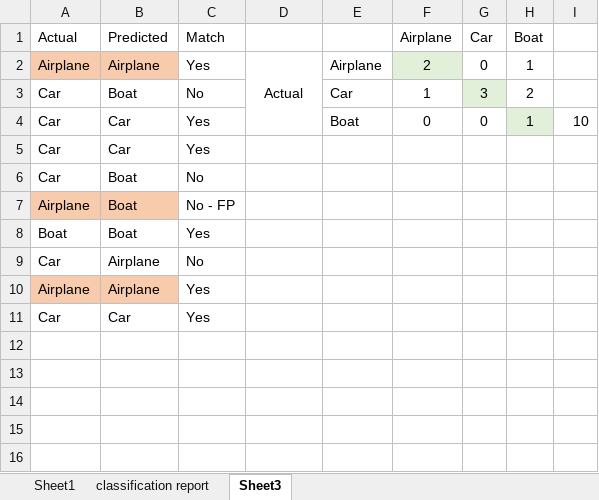
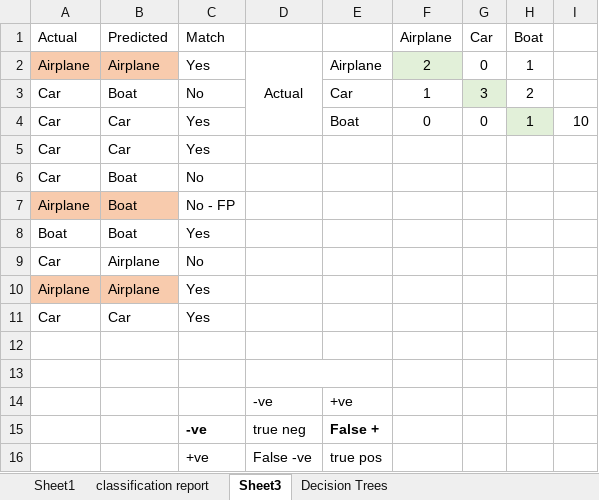
Before and after one commit to mukul-mschauhan/classification, an Excel workbook: LogReg.xlsx, sheet Sheet3, drawn as a sheet; values as stored, in another font and other column widths than the file's, no borders; charts and pictures not drawn; the diff names each change by its address in the sheet, - before the commit and + after, or states it on an @@ line.

```diff
--- a/LogReg.xlsx (sheet Sheet3)
+++ b/LogReg.xlsx (sheet Sheet3)
+sheet tab: Decision Trees
+row 12: (empty)
+row 13: (empty)
+row 14:  |  |  | -ve | +ve
+row 15:  |  | -ve | true neg | False +
+row 16:  |  | +ve | False -ve | true pos
```
Also changed, not shown: sheet classification report, charts or pictures, 1 other file.
